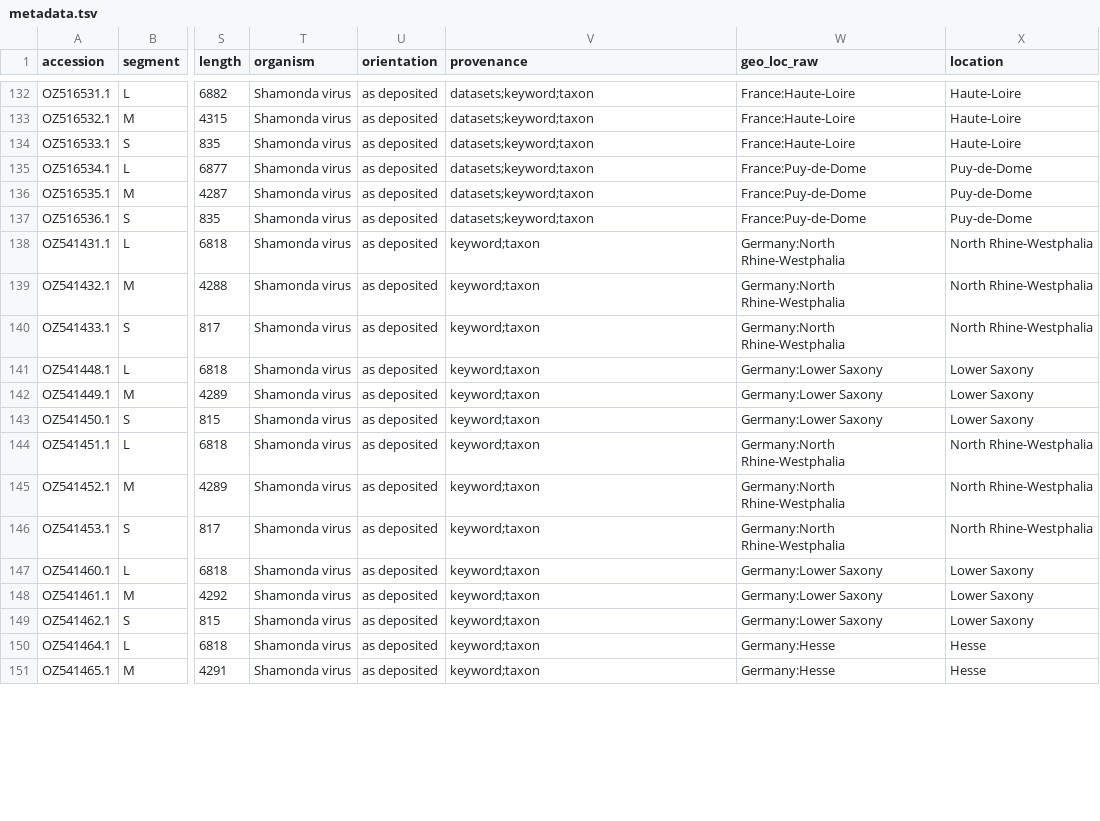
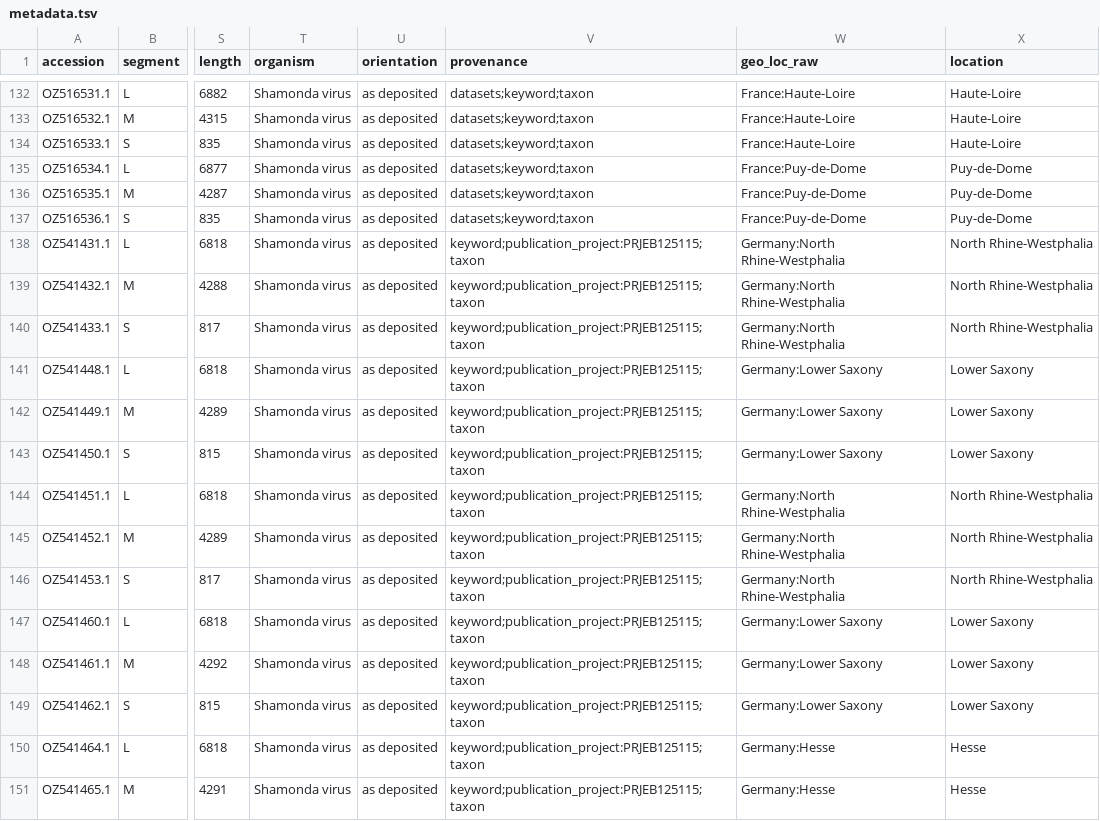
Before and after one commit to BryanTegomoh/shamonda-virus-phylogenomics, a TSV file: data/public/metadata.tsv, drawn as a sheet; only a part is shown, gaps mark what is left out; the diff covers the shown part only; the diff names each change by its address in the sheet, - before the commit and + after, or states it on an @@ line.

```diff
--- a/data/public/metadata.tsv
+++ b/data/public/metadata.tsv
-V138:V151 (provenance): keyword;taxon
+V138:V151 (provenance): keyword;publication_project:PRJEB125115;taxon
```
Also changed, not shown: 16 edited cells elsewhere in this file, data/public/read_catalog.tsv, 7 other files.
